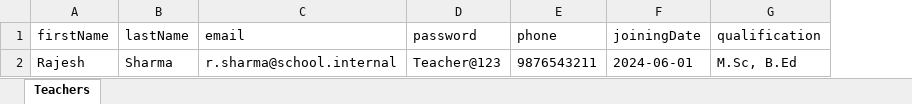
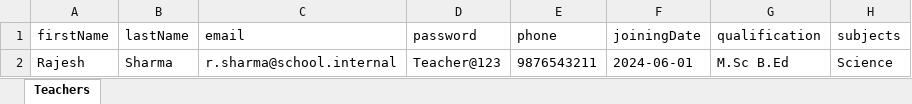
Before and after one commit to nishanthv041-gif/PORTAL_1527, an Excel workbook: public/templates/teacher_upload_template.xlsx, sheet Teachers, drawn as a sheet; values as stored, in another font and other column widths than the file's, no borders; the diff names each change by its address in the sheet, - before the commit and + after, or states it on an @@ line.

Commit message:
feat: auto-order admission numbers, enforce alphabetical sorting portal-wide, and replace manual subjects with CSV allocation

```diff
--- a/public/templates/teacher_upload_template.xlsx (sheet Teachers)
+++ b/public/templates/teacher_upload_template.xlsx (sheet Teachers)
+column H (subjects), row 2: Science
-G2 (qualification): M.Sc, B.Ed
+G2 (qualification): M.Sc B.Ed
```
Also changed, not shown: 22 other files.
